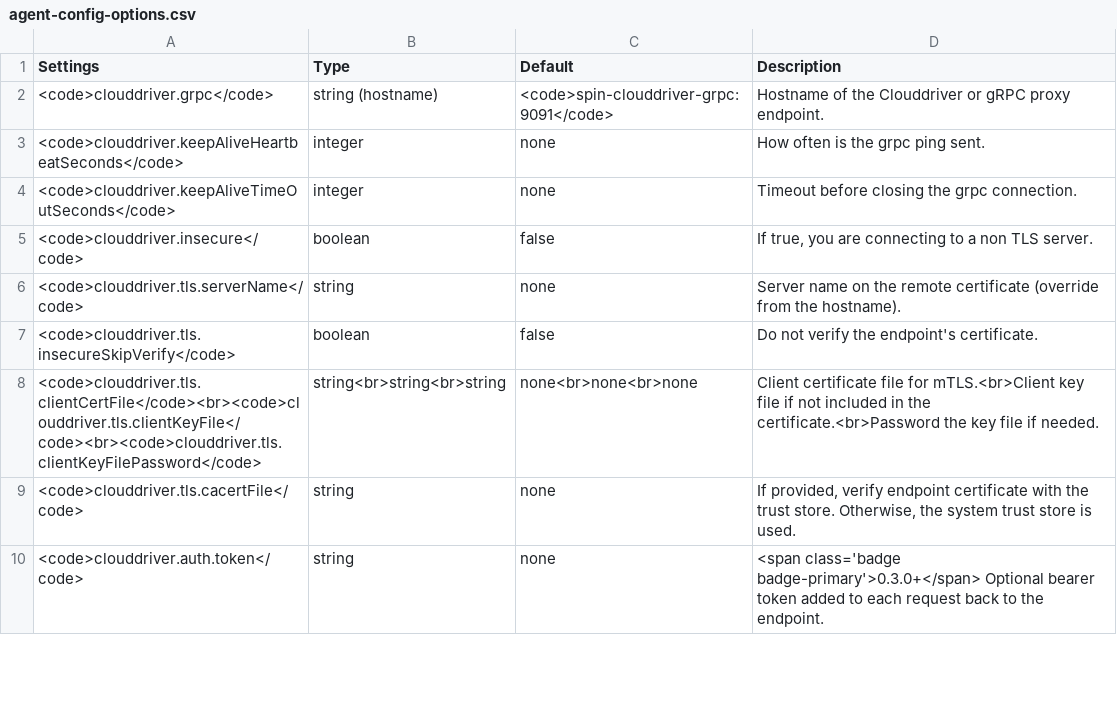
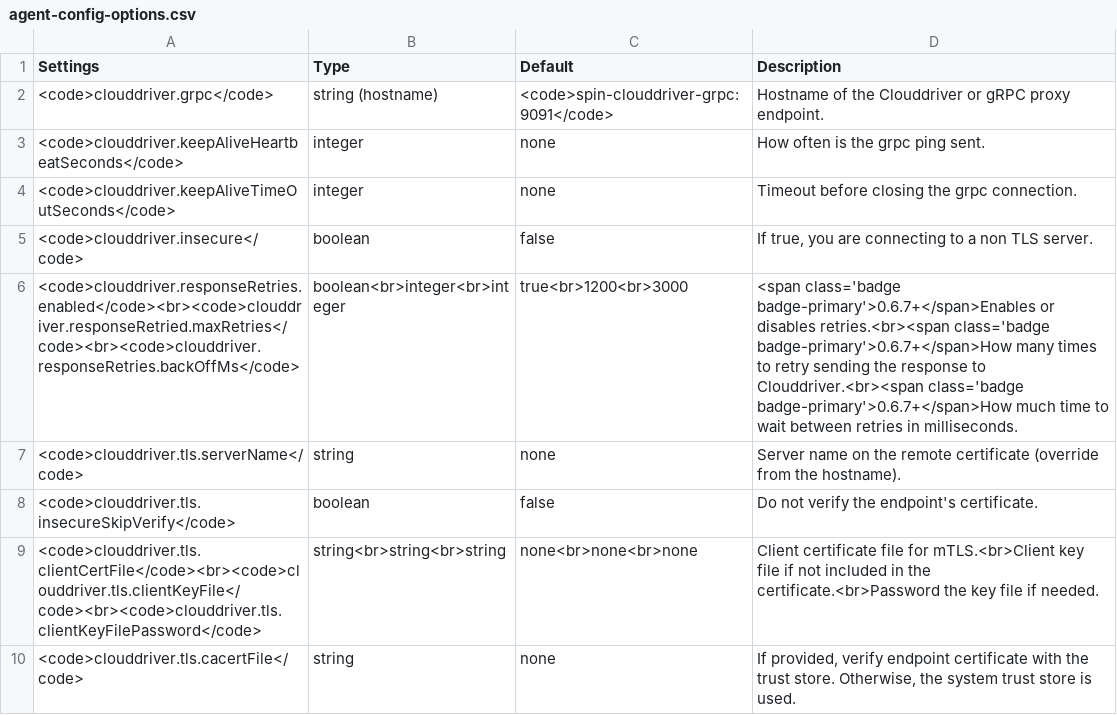
Before and after one commit to armory/docs, a CSV file: static/csv/agent/agent-config-options.csv, drawn as a sheet; only a part is shown; the shorter side is filled out with more unchanged rows.

Commit message:
docs(agent): add 0.6.7 config options
DOC-477

```diff
--- a/static/csv/agent/agent-config-options.csv
+++ b/static/csv/agent/agent-config-options.csv
@@ -5,2 +5,3 @@ Settings|Type|Default|Description
 <code>clouddriver.insecure</code>|boolean|false|If true, you are connecting to a non TLS server.
+<code>clouddriver.responseRetries.enabled</code><br><code>clouddriver.responseRetried.maxRetries</code><br><code>clouddriver.responseRetries.backOffMs</code>|boolean<br>integer<br>integer|true<br>1200<br>3000|<span class='badge badge-primary'>0.6.7+</span>Enables or disables retries.<br><span class='badge badge-primary'>0.6.7+</span>How many times to retry sending the response to Clouddriver.<br><span class='badge badge-primary'>0.6.7+</span>How much time to wait between retries in milliseconds.
 <code>clouddriver.tls.serverName</code>|string|none|Server name on the remote certificate (override from the hostname).
```
